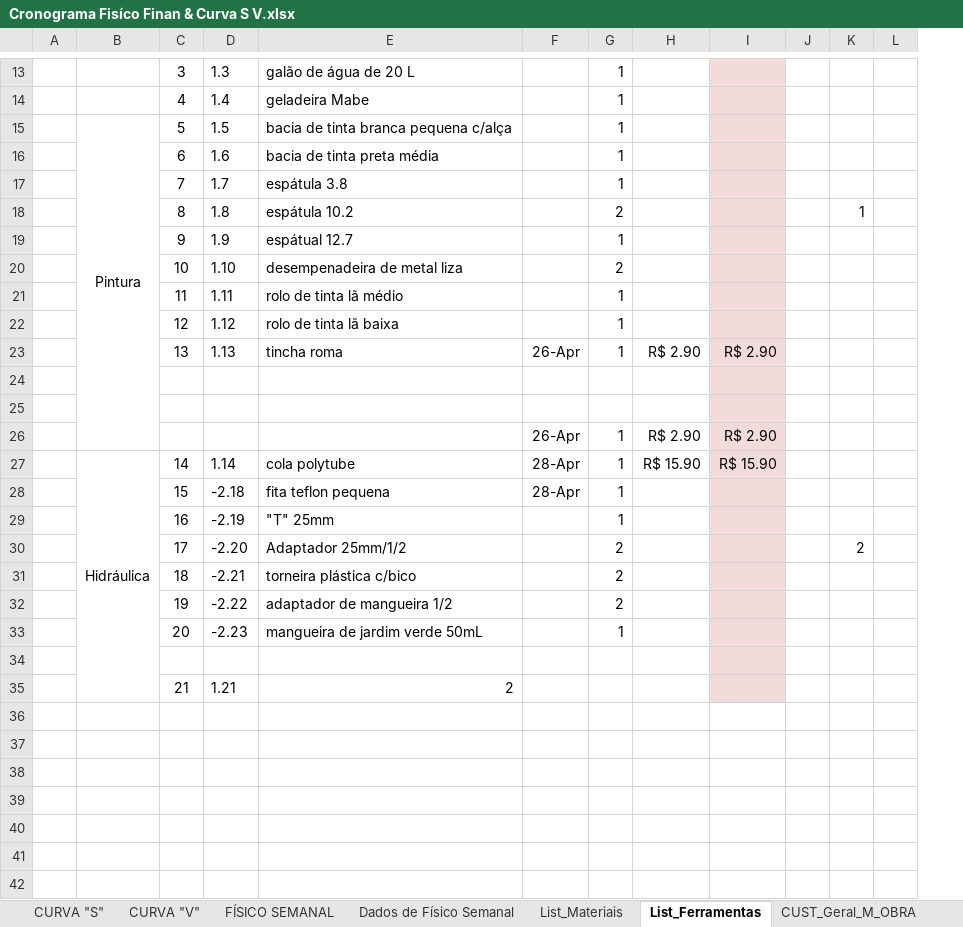
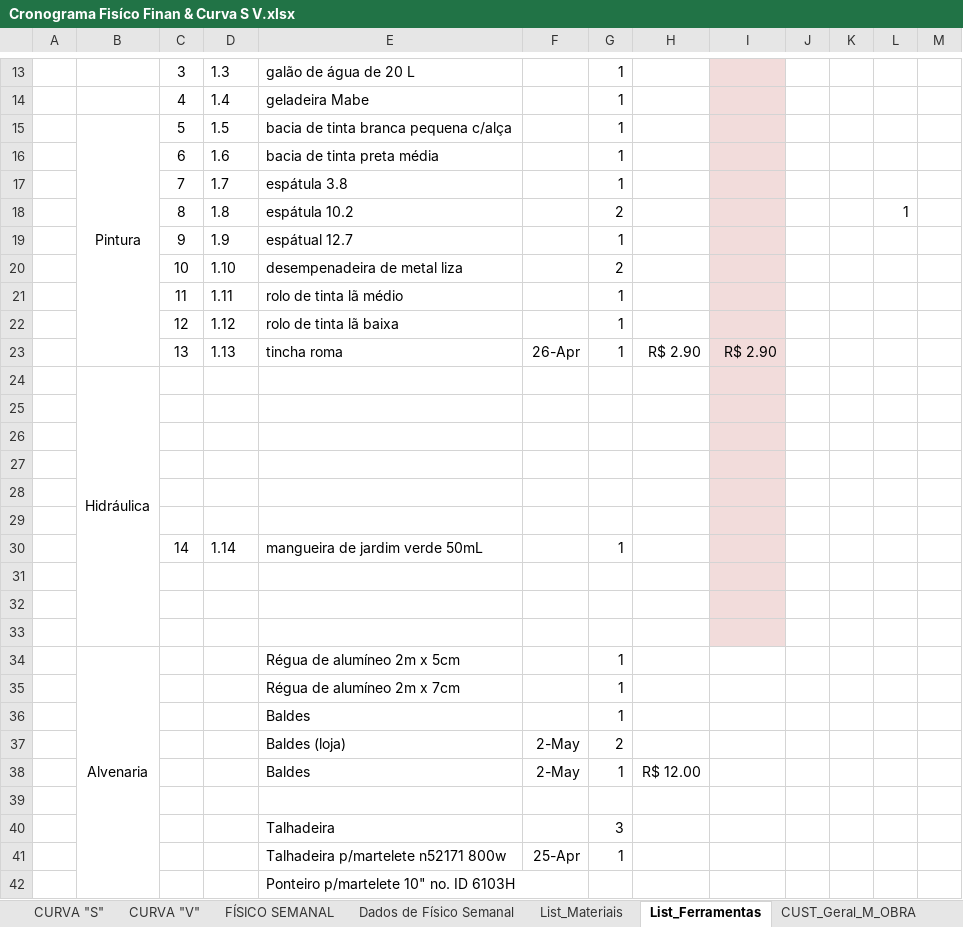
Before and after one commit to EdgardSancosta/Cronograma_Fisico_Financeiro, an Excel workbook: Cronograma Fisíco Finan & Curva S V.xlsx, sheet List_Ferramentas, drawn as a sheet; only a part is shown, gaps mark what is left out; values as stored, in another font and other column widths than the file's, no borders; removed rows and columns are numbered as before the commit, all else as after; rows hold the shown columns only; the diff covers the shown part only; the diff names each change by its address in the sheet, - before the commit and + after, or states it on an @@ line.

```diff
--- a/Cronograma Fisíco Finan & Curva S V.xlsx (sheet List_Ferramentas)
+++ b/Cronograma Fisíco Finan & Curva S V.xlsx (sheet List_Ferramentas)
-column F, row 23: 26-Apr
+column F, row 23: 26-Apr
+column J, empty
-B15:B26 merged
+B15:B23 merged
+row 24:  | Hidráulica
-row 26:  |  |  |  |  | 26-Apr | 1 | R$ 2.90 | R$ 2.90
-row 27:  | Hidráulica | 14 | 1.14 | cola polytube | 28-Apr | 1 | R$ 15.90 | R$ 15.90
-row 28:  |  | 15 | -2.18 | fita teflon pequena | 28-Apr | 1
-row 29:  |  | 16 | -2.19 | "T" 25mm |  | 1
-row 30:  |  | 17 | -2.20 | Adaptador 25mm/1/2 |  | 2 |  |  |  | 2
-row 31:  |  | 18 | -2.21 | torneira plástica c/bico |  | 2
-row 32:  |  | 19 | -2.22 | adaptador de mangueira 1/2 |  | 2
-row 33:  |  | 20 | -2.23 | mangueira de jardim verde 50mL |  | 1
-row 28:  |  | 21 | 1.21 | 2
+row 28: (empty)
+row 29: (empty)
+row 30:  |  | 14 | 1.14 | mangueira de jardim verde 50mL |  | 1
+row 31: (empty)
+row 32: (empty)
+row 33: (empty)
+row 34:  | Alvenaria |  |  | Régua de alumíneo 2m x 5cm |  | 1
+row 35:  |  |  |  | Régua de alumíneo 2m x 7cm |  | 1
+row 36:  |  |  |  | Baldes |  | 1
+row 37:  |  |  |  | Baldes (loja) | 2-May | 2
+row 38:  |  |  |  | Baldes | 2-May | 1 | R$ 12.00
+row 39: (empty)
+row 40:  |  |  |  | Talhadeira |  | 3
+row 41:  |  |  |  | Talhadeira p/martelete n52171 800w | 25-Apr | 1
+row 42:  |  |  |  | Ponteiro p/martelete 10" no. ID 6103H
```
Also changed, not shown: 19 added rows and cell formats elsewhere in this sheet, sheet FÍSICO x FINANCEIRO, sheet List_Materiais, sheet CUST_Geral_M_OBRA, formulas that keep their value, charts or pictures.
